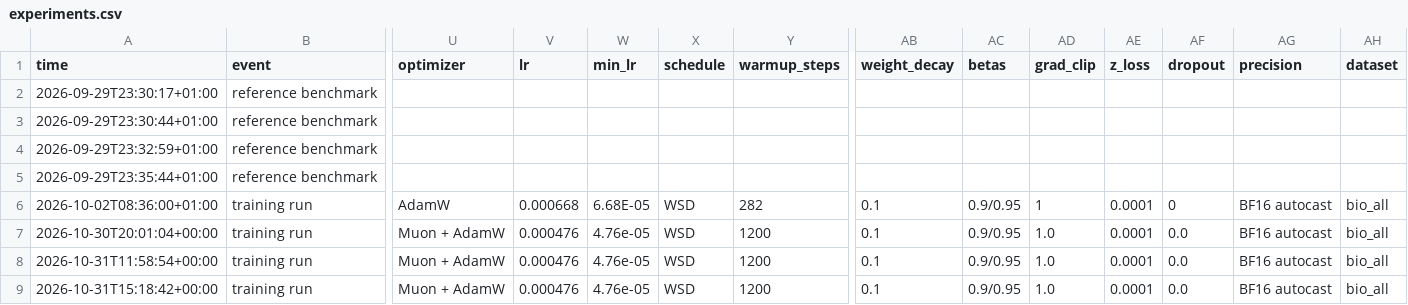
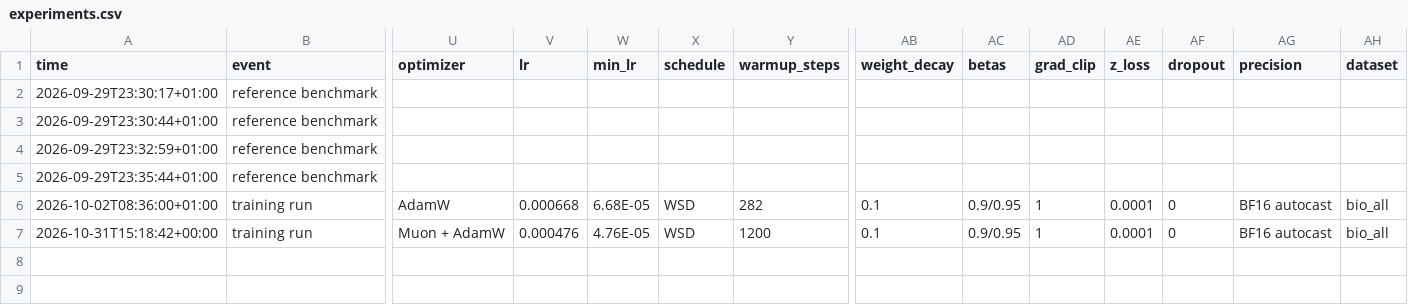
Before and after one commit to AlfredPgen/Local-AI, a CSV file: results/experiments.csv, drawn as a sheet; only a part is shown, gaps mark what is left out; removed rows and columns are numbered as before the commit, all else as after; rows hold the shown columns only; the diff names each change by its address in the sheet, - before the commit and + after, or states it on an @@ line.

```diff
--- a/results/experiments.csv
+++ b/results/experiments.csv
-row 7: 2026-10-30T20:01:04+00:00 | training run | Muon + AdamW | 0.000476 | 4.76e-05 | WSD | 1200 | 0.1 | 0.9/0.95 | 1.0 | 0.0001 | 0.0 | BF16 autocast | bio_all
-row 8: 2026-10-31T11:58:54+00:00 | training run | Muon + AdamW | 0.000476 | 4.76e-05 | WSD | 1200 | 0.1 | 0.9/0.95 | 1.0 | 0.0001 | 0.0 | BF16 autocast | bio_all
-W7 (min_lr): 4.76e-05
+W7 (min_lr): 4.76E-05
-AD7 (grad_clip): 1.0
+AD7 (grad_clip): 1
-AF7 (dropout): 0.0
+AF7 (dropout): 0
```
Also changed, not shown: 1 other file.
